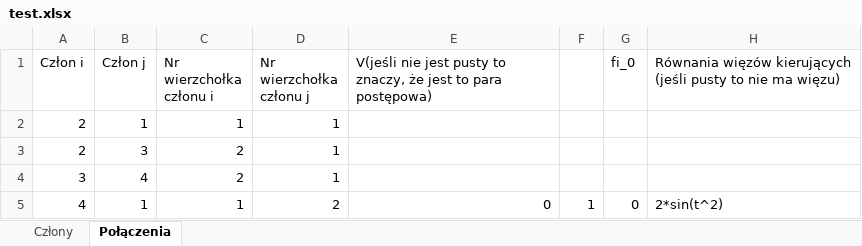
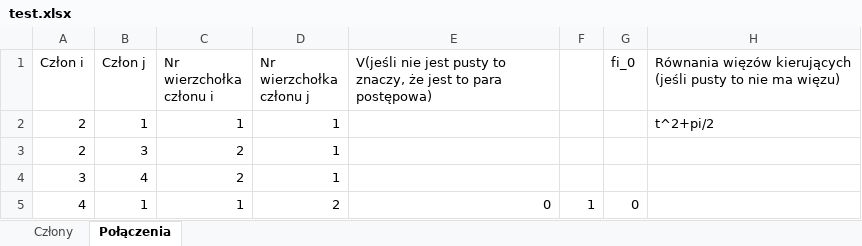
Before and after one commit to Gwardii/1.-Zadanie-domowe---Matlab, an Excel workbook: test.xlsx, sheet Połączenia, drawn as a sheet; values as stored, in another font and other column widths than the file's, no borders; the diff names each change by its address in the sheet, - before the commit and + after, or states it on an @@ line.

```diff
--- a/test.xlsx (sheet Połączenia)
+++ b/test.xlsx (sheet Połączenia)
-H2: (empty)
+H2: t^2+pi/2
-H5: 2*sin(t^2)
+H5: (empty)
```
Also changed, not shown: 7 other files.
